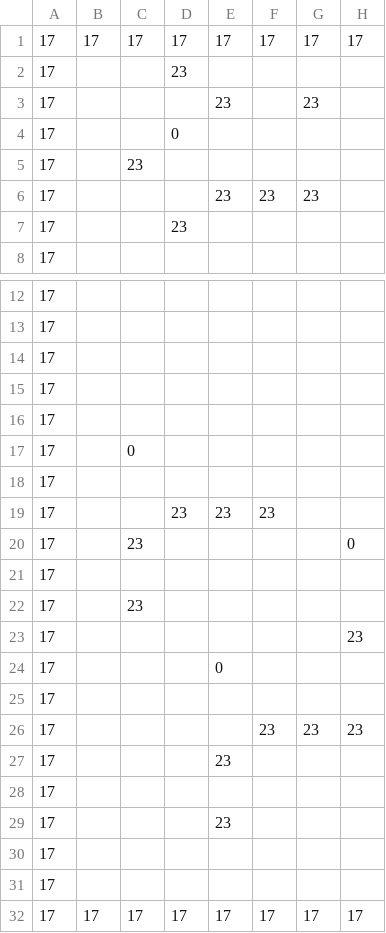
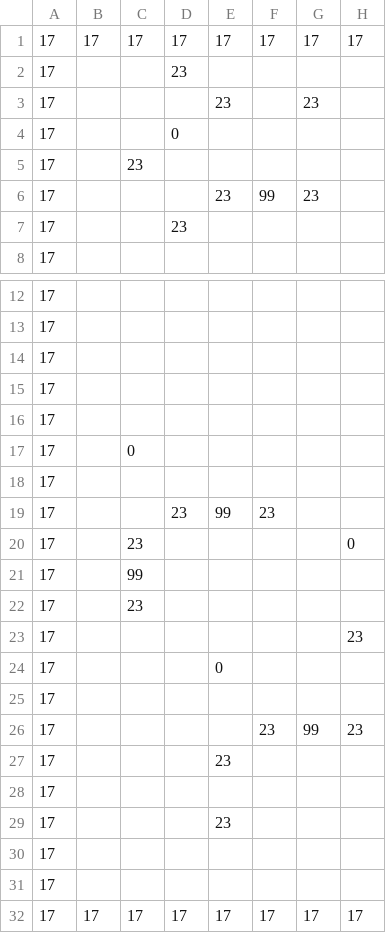
Before and after one commit to e6quisitory/wolf3d-reimpl-rs, a CSV file: map.csv, drawn as a sheet; only a part is shown, gaps mark what is left out; the diff names each change by its address in the sheet, - before the commit and + after, or states it on an @@ line.

```diff
--- a/map.csv
+++ b/map.csv
-F6: 23
+F6: 99
-E19: 23
+E19: 99
-C21: (empty)
+C21: 99
-G26: 23
+G26: 99
```
Also changed, not shown: 3 other files.
